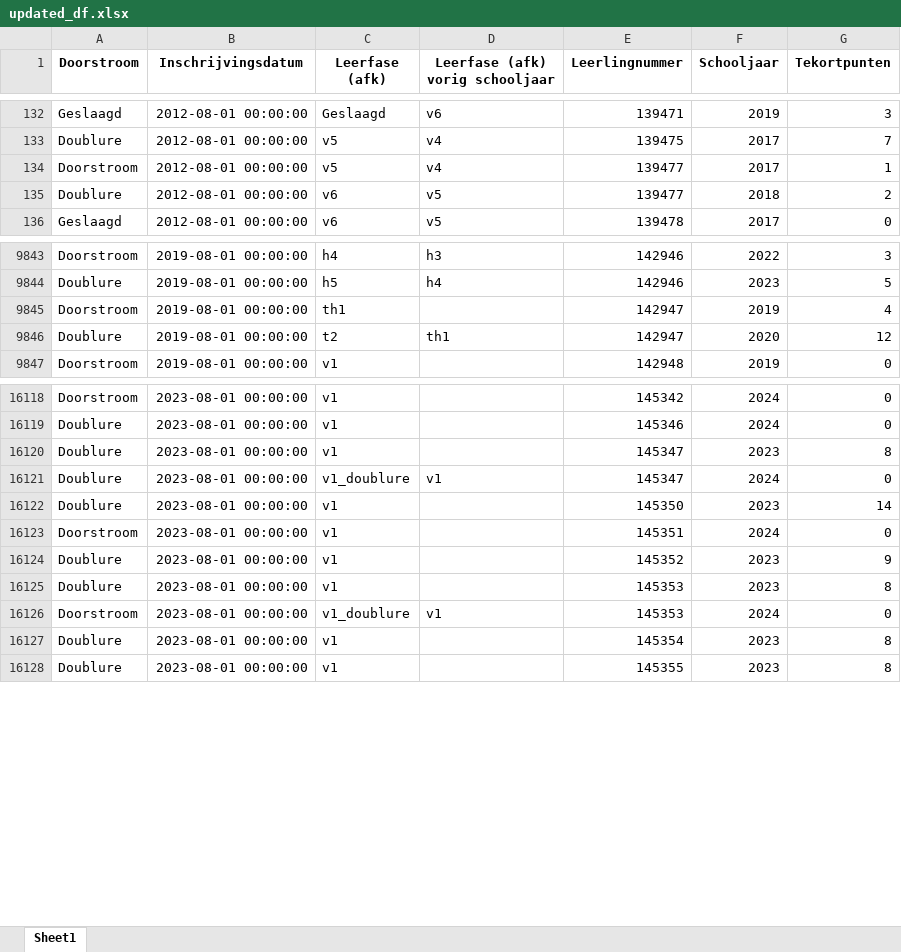
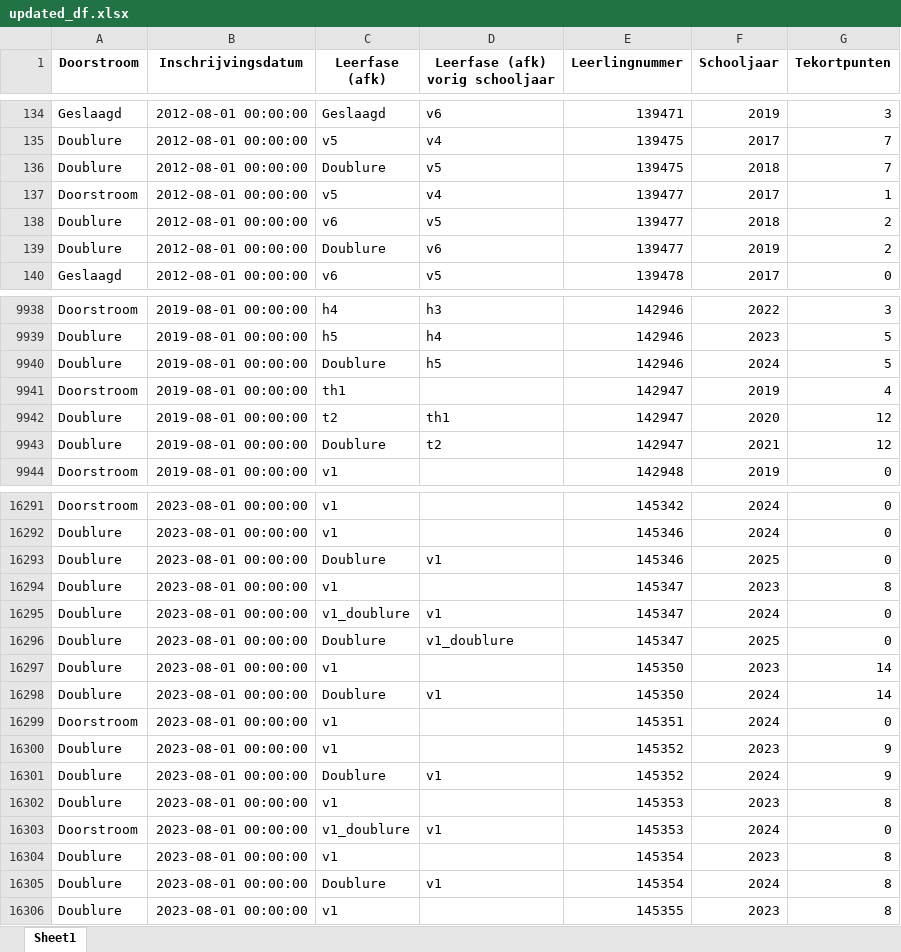
Before and after one commit to JKunst/Doorstroomapp, an Excel workbook: updated_df.xlsx, sheet Sheet1, drawn as a sheet; only a part is shown, gaps mark what is left out; values as stored, in another font and other column widths than the file's, no borders; the diff covers the shown part only; the diff names each change by its address in the sheet, - before the commit and + after, or states it on an @@ line.

```diff
--- a/updated_df.xlsx (sheet Sheet1)
+++ b/updated_df.xlsx (sheet Sheet1)
+row 136: Doublure | 2012-08-01 00:00:00 | Doublure | v5 | 139475 | 2018 | 7
+row 139: Doublure | 2012-08-01 00:00:00 | Doublure | v6 | 139477 | 2019 | 2
+row 9940: Doublure | 2019-08-01 00:00:00 | Doublure | h5 | 142946 | 2024 | 5
+row 9943: Doublure | 2019-08-01 00:00:00 | Doublure | t2 | 142947 | 2021 | 12
+row 16293: Doublure | 2023-08-01 00:00:00 | Doublure | v1 | 145346 | 2025 | 0
+row 16296: Doublure | 2023-08-01 00:00:00 | Doublure | v1_doublure | 145347 | 2025 | 0
+row 16298: Doublure | 2023-08-01 00:00:00 | Doublure | v1 | 145350 | 2024 | 14
+row 16301: Doublure | 2023-08-01 00:00:00 | Doublure | v1 | 145352 | 2024 | 9
+row 16305: Doublure | 2023-08-01 00:00:00 | Doublure | v1 | 145354 | 2024 | 8
```
Also changed, not shown: 182 added rows elsewhere in this sheet.
